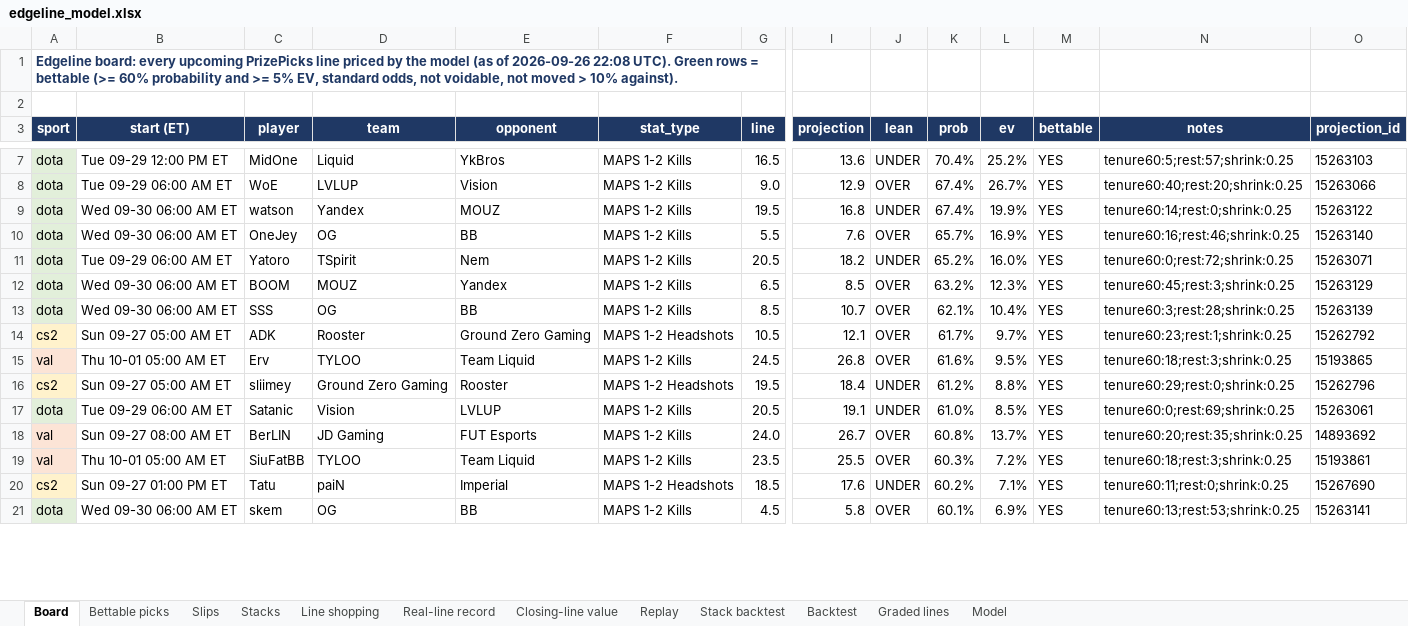
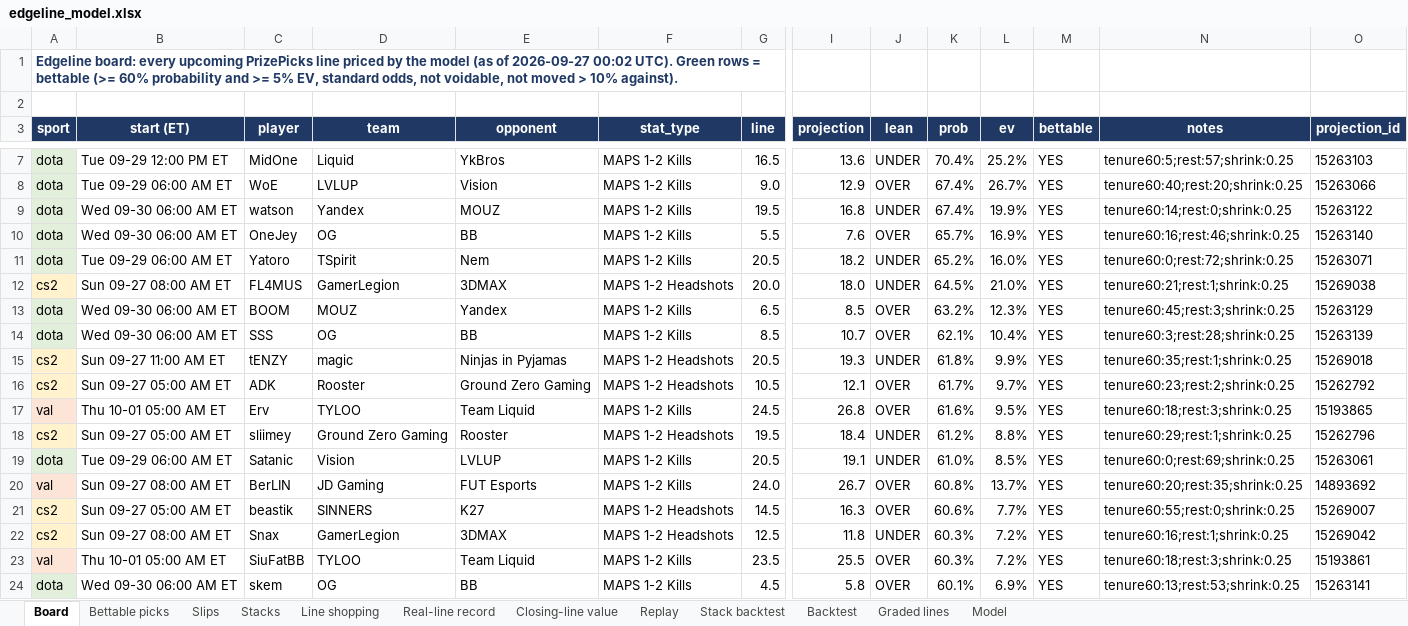
Before and after one commit to vppbuisiness-boop/onboardedagent, an Excel workbook: data/exports/edgeline_model.xlsx, sheet Board, drawn as a sheet; only a part is shown, gaps mark what is left out; values as stored, in another font and other column widths than the file's, no borders; conditional formats not drawn; removed rows and columns are numbered as before the commit, all else as after; rows hold the shown columns only; the diff covers the shown part only; the diff names each change by its address in the sheet, - before the commit and + after, or states it on an @@ line.

```diff
--- a/data/exports/edgeline_model.xlsx (sheet Board)
+++ b/data/exports/edgeline_model.xlsx (sheet Board)
-A1 (sport): …(as of 2026-09-26 22:08 UTC). Green…
+A1 (sport): …(as of 2026-09-27 00:02 UTC). Green…
+row 12: cs2 | Sun 09-27 08:00 AM ET | FL4MUS | GamerLegion | 3DMAX | MAPS 1-2 Headshots | 20.0 | 18.0 | UNDER | 64.5% | 21.0% | YES | tenure60:21;rest:1;shrink:0.25 | 15269038
+row 15: cs2 | Sun 09-27 11:00 AM ET | tENZY | magic | Ninjas in Pyjamas | MAPS 1-2 Headshots | 20.5 | 19.3 | UNDER | 61.8% | 9.9% | YES | tenure60:35;rest:1;shrink:0.25 | 15269018
-N16 (notes): tenure60:23;rest:1;shrink:0.25
+N16 (notes): tenure60:23;rest:2;shrink:0.25
-N18 (notes): tenure60:29;rest:0;shrink:0.25
+N18 (notes): tenure60:29;rest:1;shrink:0.25
+row 21: cs2 | Sun 09-27 05:00 AM ET | beastik | SINNERS | K27 | MAPS 1-2 Headshots | 14.5 | 16.3 | OVER | 60.6% | 7.7% | YES | tenure60:55;rest:0;shrink:0.25 | 15269007
+row 22: cs2 | Sun 09-27 08:00 AM ET | Snax | GamerLegion | 3DMAX | MAPS 1-2 Headshots | 12.5 | 11.8 | UNDER | 60.3% | 7.2% | YES | tenure60:16;rest:1;shrink:0.25 | 15269042
-row 20: cs2 | Sun 09-27 01:00 PM ET | Tatu | paiN | Imperial | MAPS 1-2 Headshots | 18.5 | 17.6 | UNDER | 60.2% | 7.1% | YES | tenure60:11;rest:0;shrink:0.25 | 15267690
```
Also changed, not shown: 87 added rows, 30 removed rows and 115 edited cells elsewhere in this sheet, sheet Stacks, sheet Slips, sheet Bettable picks, sheet Closing-line value, sheet Model, 8 other files.
